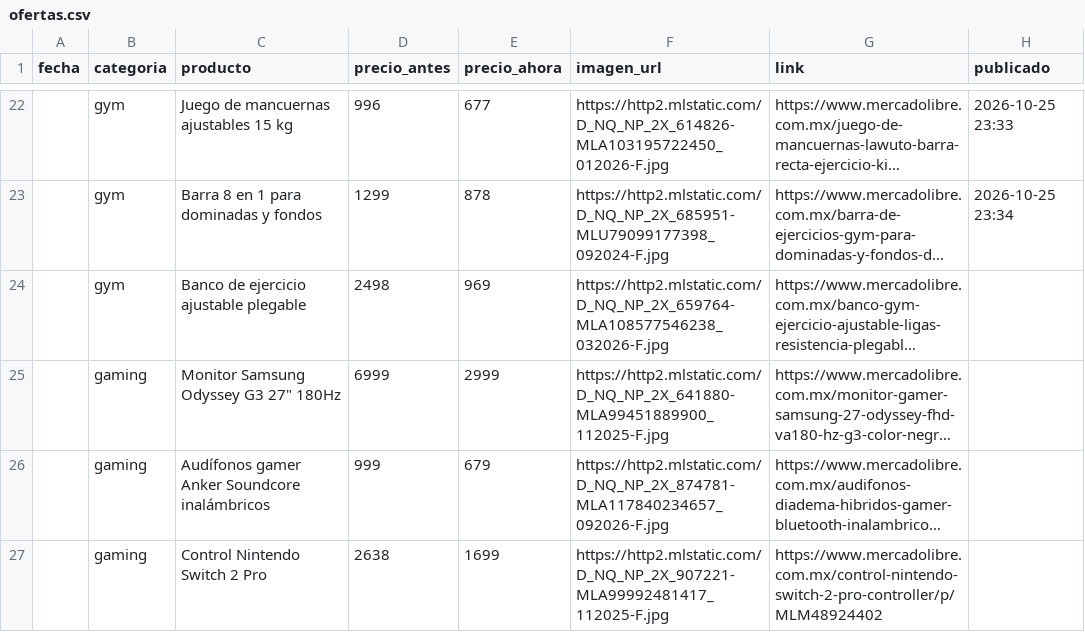
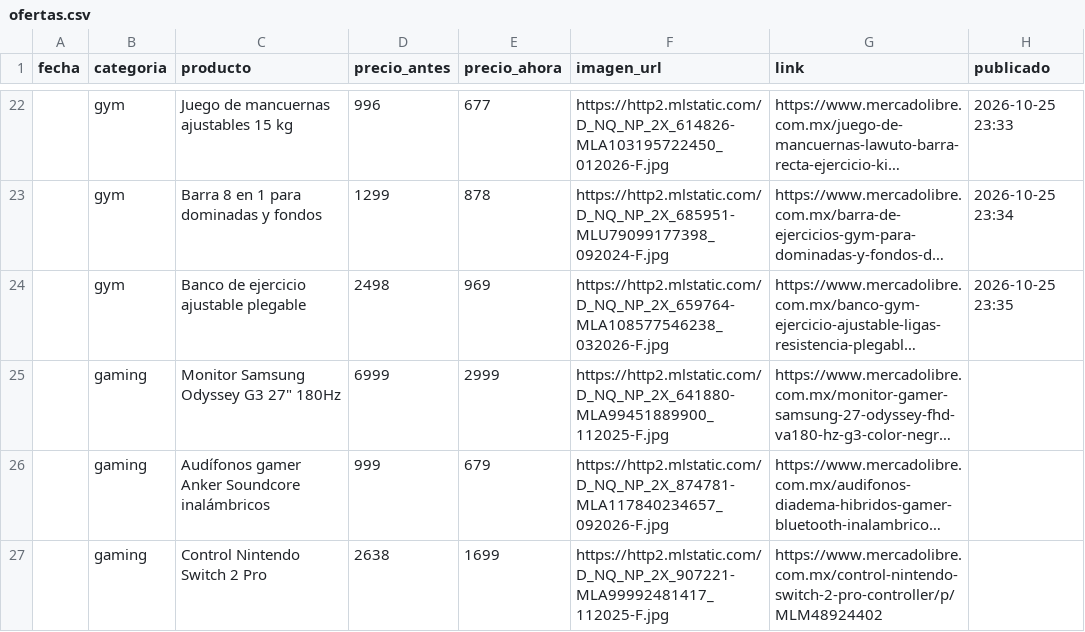
Before and after one commit to hombreequipado/bot-ofertas, a CSV file: ofertas.csv, drawn as a sheet; only a part is shown, gaps mark what is left out; long unchanged cells end in …; the diff names each change by its address in the sheet, - before the commit and + after, or states it on an @@ line.

Commit message:
Oferta publicada

```diff
--- a/ofertas.csv
+++ b/ofertas.csv
-H24 (publicado): (empty)
+H24 (publicado): 2026-10-25 23:35
```
